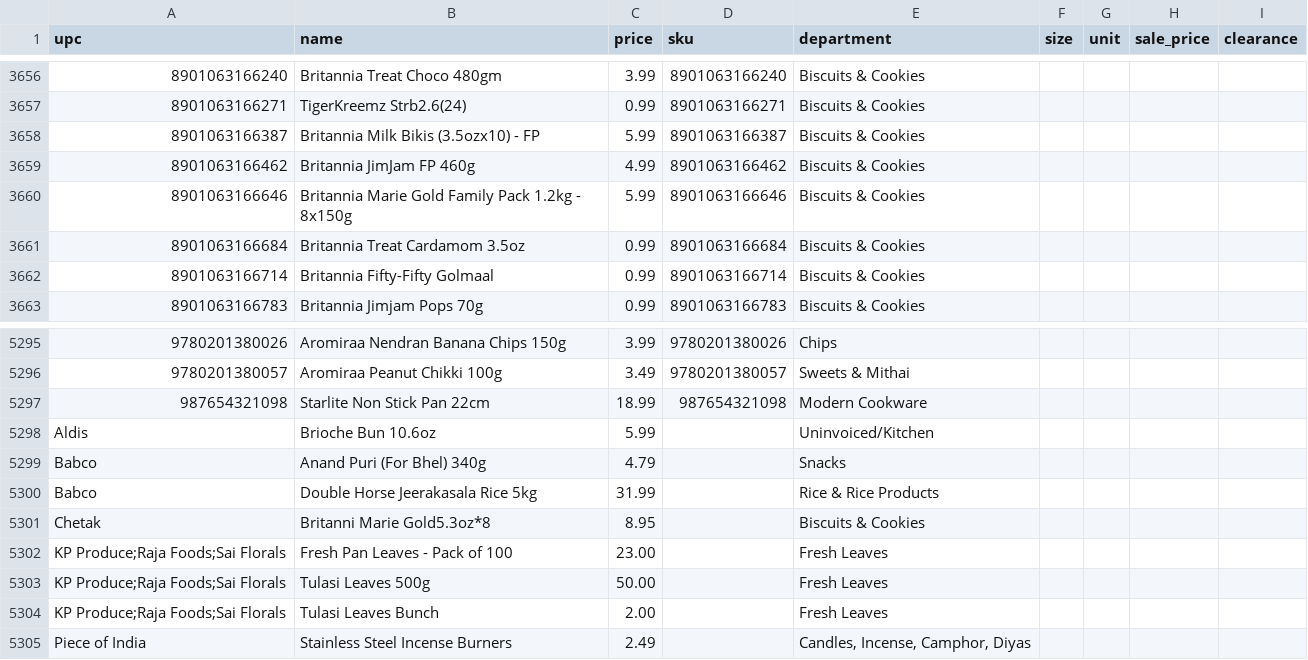
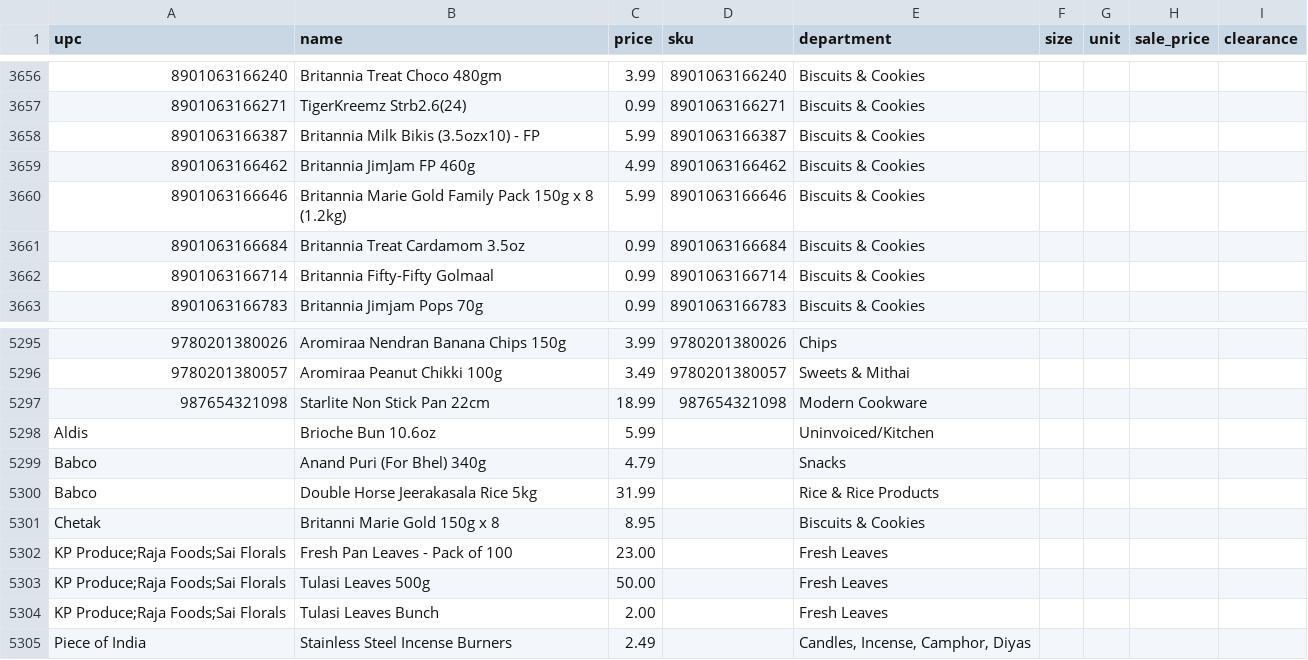
Before and after one commit to spicetownbackend/spicetown-labels, a CSV file: data/products.csv, drawn as a sheet; only a part is shown, gaps mark what is left out.

```diff
--- a/data/products.csv
+++ b/data/products.csv
@@ -3659,3 +3659,3 @@ upc,name,price,sku,department,size,unit,sale_price,clearance
 8901063166462,Britannia JimJam FP 460g,4.99,8901063166462,Biscuits & Cookies,,,,
-8901063166646,Britannia Marie Gold Family Pack 1.2kg - 8x150g,5.99,8901063166646,Biscuits & Cookies,,,,
+8901063166646,Britannia Marie Gold Family Pack 150g x 8 (1.2kg),5.99,8901063166646,Biscuits & Cookies,,,,
 8901063166684,Britannia Treat Cardamom 3.5oz,0.99,8901063166684,Biscuits & Cookies,,,,
@@ -5300,3 +5300,3 @@ Babco,Anand Puri (For Bhel) 340g,4.79,,Snacks,,,,
 Babco,Double Horse Jeerakasala Rice 5kg,31.99,,Rice & Rice Products,,,,
-Chetak,Britanni Marie Gold5.3oz*8,8.95,,Biscuits & Cookies,,,,
+Chetak,Britanni Marie Gold 150g x 8,8.95,,Biscuits & Cookies,,,,
 KP Produce;Raja Foods;Sai Florals,Fresh Pan Leaves - Pack of 100,23.00,,Fresh Leaves,,,,
```
